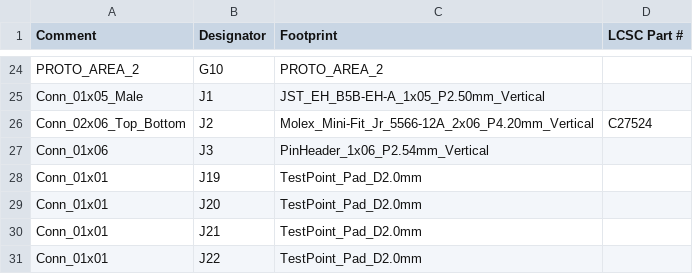
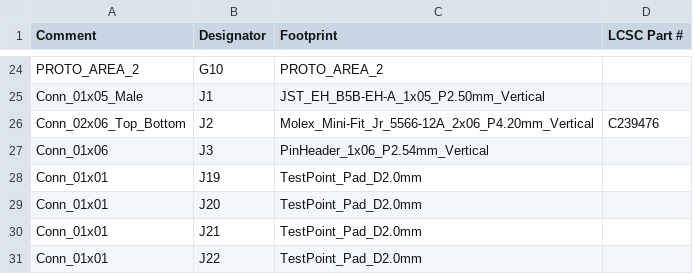
Before and after one commit to rusefi/hellen154hyundai, a CSV file: boards/hellen154hyundai-c.fab/board/hellen154hyundai-c-BOM.improved.csv, drawn as a sheet; only a part is shown, gaps mark what is left out.

Commit message:
J2 PN fix

```diff
--- a/boards/hellen154hyundai-c.fab/board/hellen154hyundai-c-BOM.improved.csv
+++ b/boards/hellen154hyundai-c.fab/board/hellen154hyundai-c-BOM.improved.csv
@@ -25,3 +25,3 @@ Comment,Designator,Footprint,LCSC Part #
 "Conn_01x05_Male","J1","JST_EH_B5B-EH-A_1x05_P2.50mm_Vertical",""
-"Conn_02x06_Top_Bottom","J2","Molex_Mini-Fit_Jr_5566-12A_2x06_P4.20mm_Vertical","C27524"
+"Conn_02x06_Top_Bottom","J2","Molex_Mini-Fit_Jr_5566-12A_2x06_P4.20mm_Vertical","C239476"
 "Conn_01x06","J3","PinHeader_1x06_P2.54mm_Vertical",""
```
